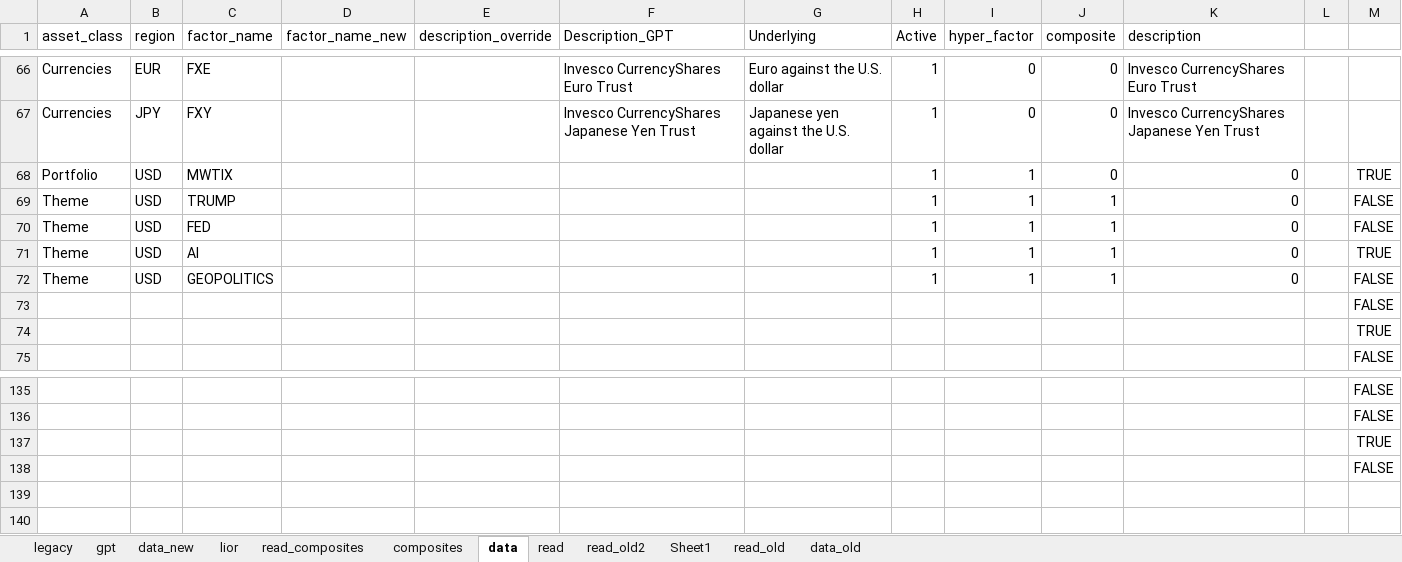
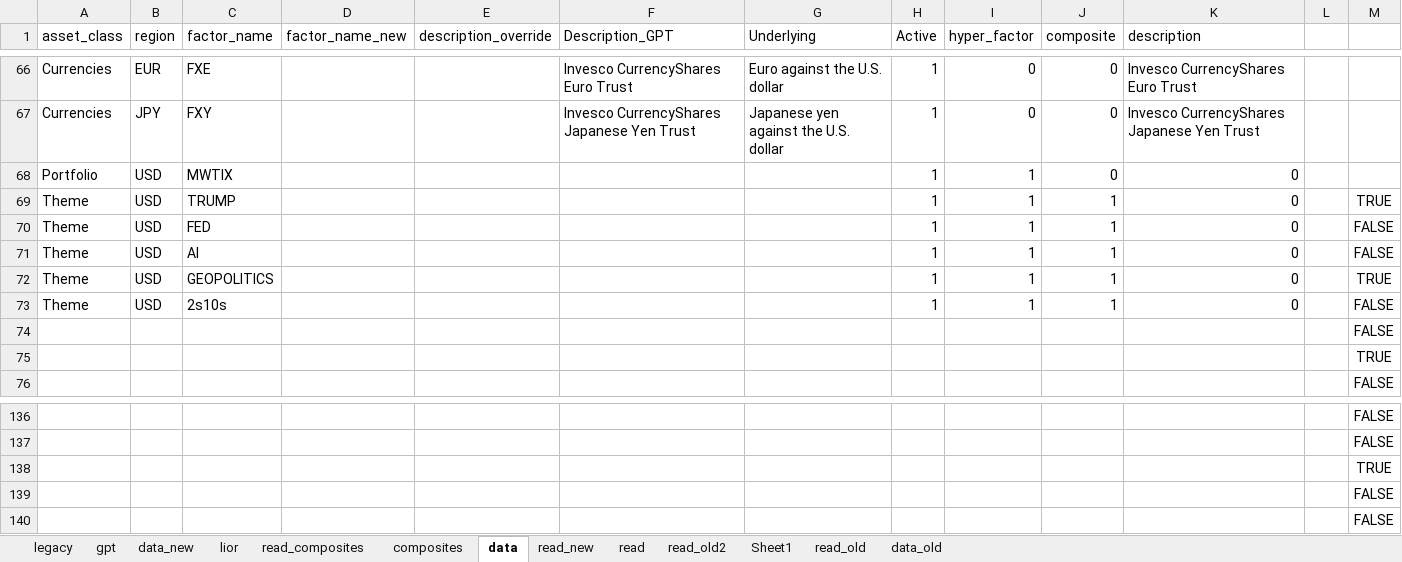
Before and after one commit to bkraines/risk, an Excel workbook: factor_master.xlsx, sheet data, drawn as a sheet; only a part is shown, gaps mark what is left out; values as stored, in another font and other column widths than the file's, no borders; conditional formats and table styles not drawn; the diff names each change by its address in the sheet, - before the commit and + after, or states it on an @@ line.

```diff
--- a/factor_master.xlsx (sheet data)
+++ b/factor_master.xlsx (sheet data)
+sheet tab: read_new
-M68: TRUE
+M68: (empty)
-M69: FALSE
+M69: TRUE
-M71: TRUE
+M71: FALSE
-M72: FALSE
+M72: TRUE
+row 73: Theme | USD | 2s10s |  |  |  |  | 1 | 1 | 1 | 0 |  | FALSE
+row 139:  |  |  |  |  |  |  |  |  |  |  |  | FALSE
```
Also changed, not shown: sheet composites, sheet read_composites, sheet read, 1 other file.
